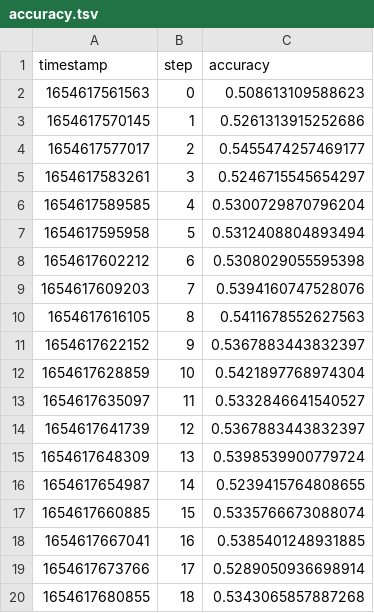
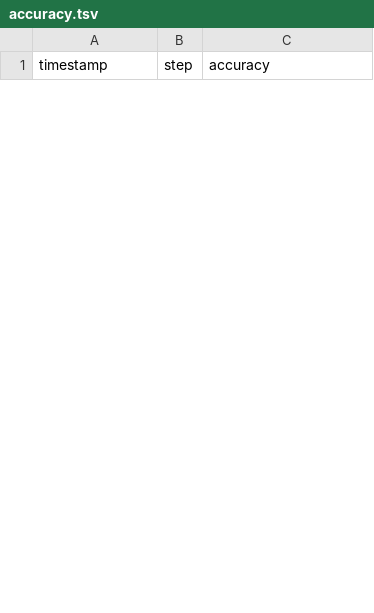
Before and after one commit to LaurenzBeck/music-processing-challenge, a TSV file: reports/onset-detection/dvclive/scalars/accuracy.tsv, drawn as a sheet; only a part is shown; the diff covers the shown part only.

```diff
--- a/reports/onset-detection/dvclive/scalars/accuracy.tsv
+++ b/reports/onset-detection/dvclive/scalars/accuracy.tsv
@@ -1,20 +1 @@
 timestamp	step	accuracy
-1654617561563	0	0.508613109588623
-1654617570145	1	0.5261313915252686
-1654617577017	2	0.5455474257469177
-1654617583261	3	0.5246715545654297
-1654617589585	4	0.5300729870796204
-1654617595958	5	0.5312408804893494
-1654617602212	6	0.5308029055595398
-1654617609203	7	0.5394160747528076
-1654617616105	8	0.5411678552627563
-1654617622152	9	0.5367883443832397
-1654617628859	10	0.5421897768974304
-1654617635097	11	0.5332846641540527
-1654617641739	12	0.5367883443832397
-1654617648309	13	0.5398539900779724
-1654617654987	14	0.5239415764808655
-1654617660885	15	0.5335766673088074
-1654617667041	16	0.5385401248931885
-1654617673766	17	0.5289050936698914
-1654617680855	18	0.5343065857887268
```
Also changed, not shown: 32 added rows and 13 removed rows elsewhere in this file, reports/onset-detection/dvclive/scalars/f1/score.tsv, reports/onset-detection/dvclive/scalars/precision/score.tsv, 20 other files.
